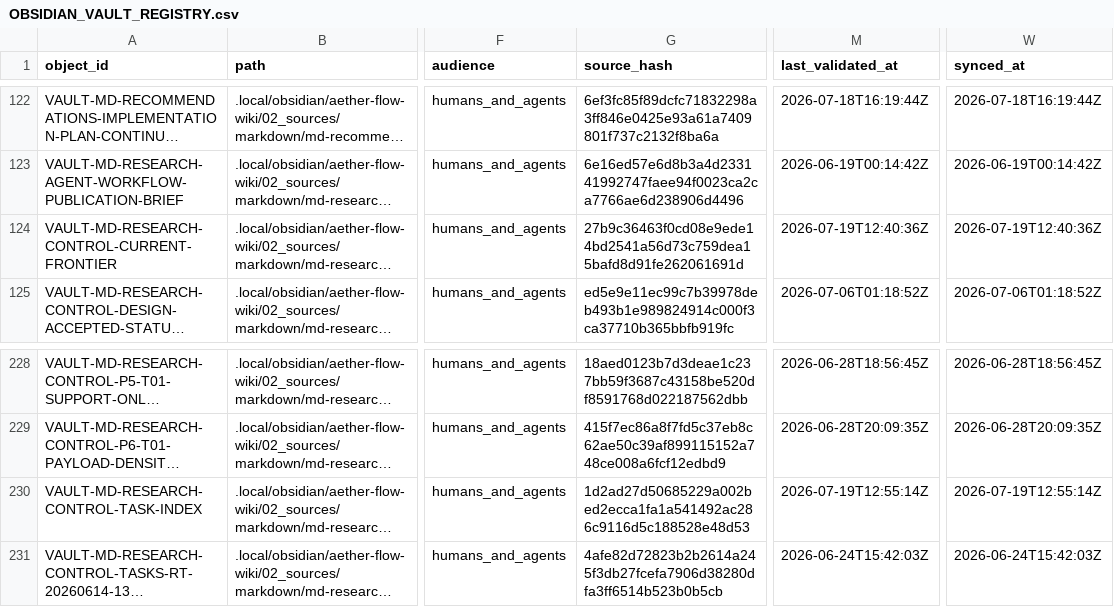
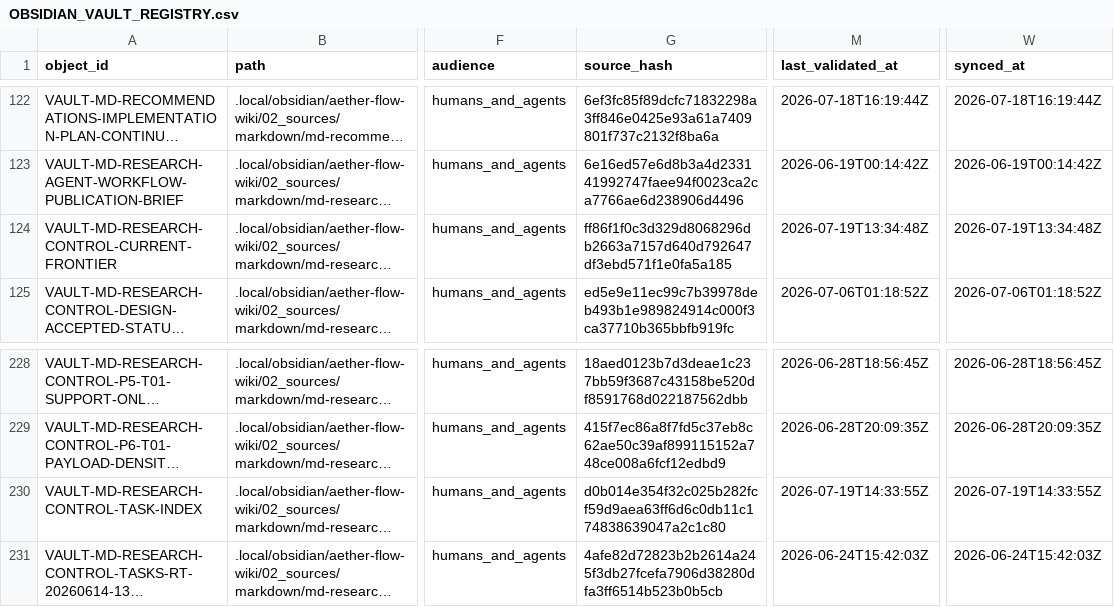
Before and after one commit to AngryOwlAI/The-AEther-Flow, a CSV file: registries/OBSIDIAN_VAULT_REGISTRY.csv, drawn as a sheet; only a part is shown, gaps mark what is left out; long unchanged cells end in …; the diff names each change by its address in the sheet, - before the commit and + after, or states it on an @@ line.

```diff
--- a/registries/OBSIDIAN_VAULT_REGISTRY.csv
+++ b/registries/OBSIDIAN_VAULT_REGISTRY.csv
-G124 (source_hash): 27b9c36463f0cd08e9ede14bd2541a56d73c759dea15bafd8d91fe262061691d
+G124 (source_hash): ff86f1f0c3d329d8068296db2663a7157d640d792647df3ebd571f1e0fa5a185
-M124 (last_validated_at): 2026-07-19T12:40:36Z
+M124 (last_validated_at): 2026-07-19T13:34:48Z
-W124 (synced_at): 2026-07-19T12:40:36Z
+W124 (synced_at): 2026-07-19T13:34:48Z
-G230 (source_hash): 1d2ad27d50685229a002bed2ecca1fa1a541492ac286c9116d5c188528e48d53
+G230 (source_hash): d0b014e354f32c025b282fcf59d9aea63ff6d6c0db11c174838639047a2c1c80
-M230 (last_validated_at): 2026-07-19T12:55:14Z
+M230 (last_validated_at): 2026-07-19T14:33:55Z
-W230 (synced_at): 2026-07-19T12:55:14Z
+W230 (synced_at): 2026-07-19T14:33:55Z
```
Also changed, not shown: registries/DIRECTOR_DECISION_REGISTRY.csv, registries/MARKDOWN_SOURCE_REGISTRY.csv, 39 other files.
